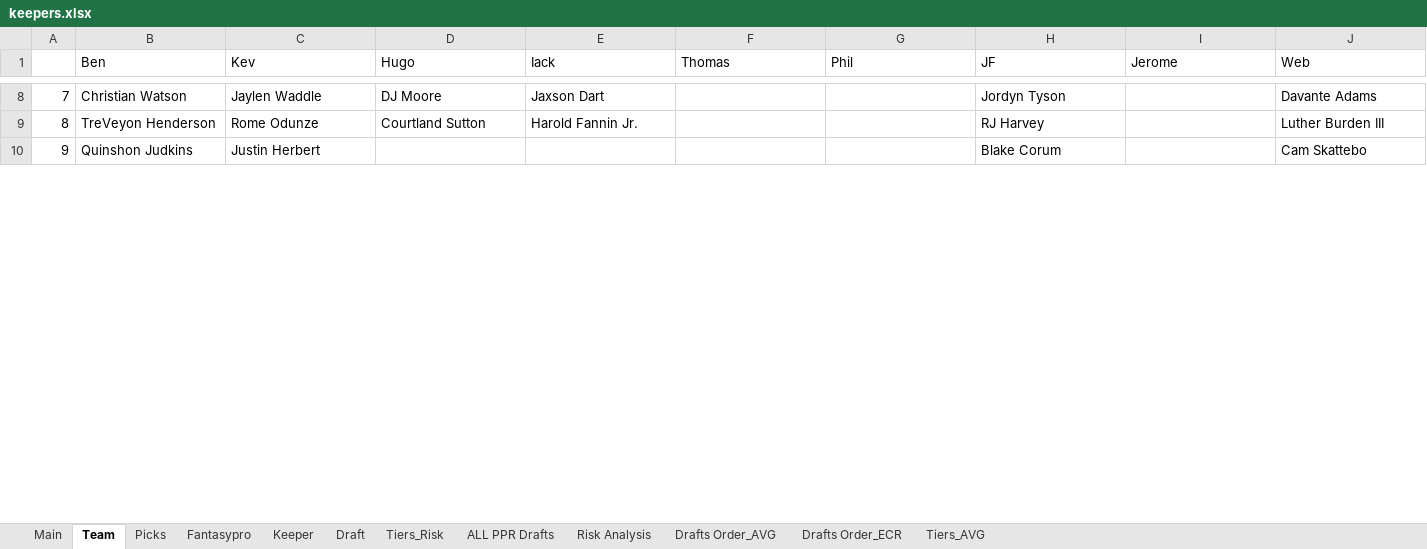
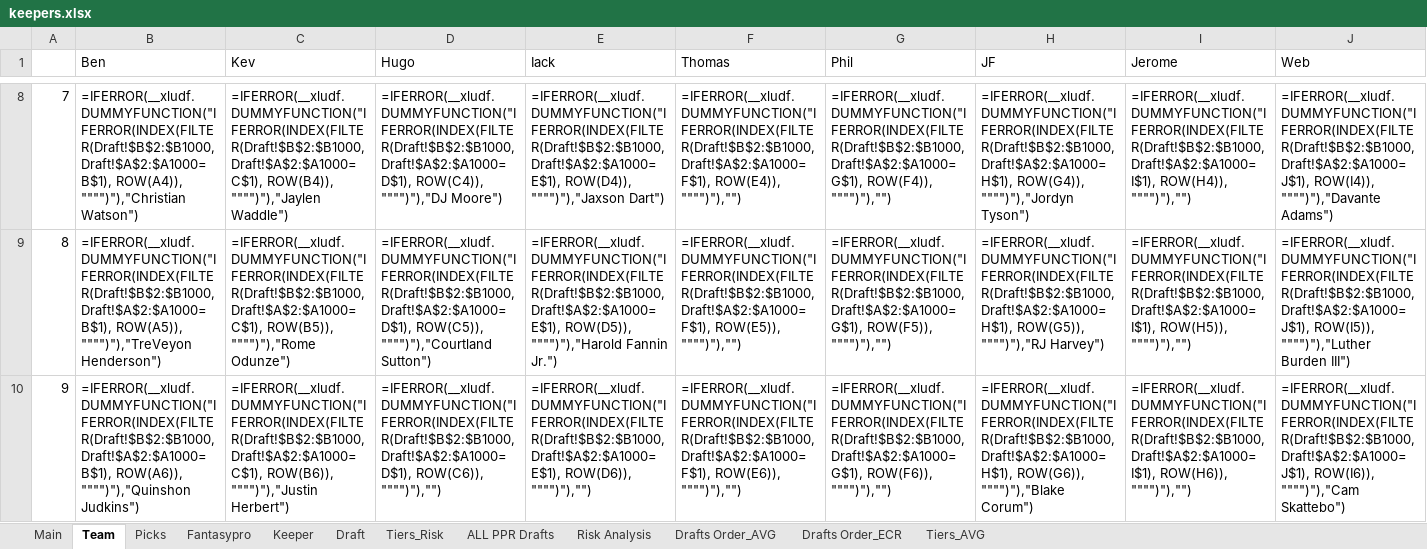
Before and after one commit to iacobgagnemontcalm-lang/MockDraft, an Excel workbook: keepers.xlsx, sheet Team, drawn as a sheet; only a part is shown, gaps mark what is left out; values as stored, in another font and other column widths than the file's, no borders; formulas without a stored value are shown as written; the diff covers the shown part only; the diff names each change by its address in the sheet, - before the commit and + after, or states it on an @@ line.

```diff
--- a/keepers.xlsx (sheet Team)
+++ b/keepers.xlsx (sheet Team)
-B8 (Ben): Christian Watson
+B8 (Ben): =IFERROR(__xludf.DUMMYFUNCTION("IFERROR(INDEX(FILTER(Draft!$B$2:$B1000, Draft!$A$2:$A1000=B$1), ROW(A4)), """")"),"Christian Watson")
-C8 (Kev): Jaylen Waddle
+C8 (Kev): =IFERROR(__xludf.DUMMYFUNCTION("IFERROR(INDEX(FILTER(Draft!$B$2:$B1000, Draft!$A$2:$A1000=C$1), ROW(B4)), """")"),"Jaylen Waddle")
-D8 (Hugo): DJ Moore
+D8 (Hugo): =IFERROR(__xludf.DUMMYFUNCTION("IFERROR(INDEX(FILTER(Draft!$B$2:$B1000, Draft!$A$2:$A1000=D$1), ROW(C4)), """")"),"DJ Moore")
-E8 (Iack): Jaxson Dart
+E8 (Iack): =IFERROR(__xludf.DUMMYFUNCTION("IFERROR(INDEX(FILTER(Draft!$B$2:$B1000, Draft!$A$2:$A1000=E$1), ROW(D4)), """")"),"Jaxson Dart")
-F8 (Thomas): (empty)
+F8 (Thomas): =IFERROR(__xludf.DUMMYFUNCTION("IFERROR(INDEX(FILTER(Draft!$B$2:$B1000, Draft!$A$2:$A1000=F$1), ROW(E4)), """")"),"")
-G8 (Phil): (empty)
+G8 (Phil): =IFERROR(__xludf.DUMMYFUNCTION("IFERROR(INDEX(FILTER(Draft!$B$2:$B1000, Draft!$A$2:$A1000=G$1), ROW(F4)), """")"),"")
-H8 (JF): Jordyn Tyson
+H8 (JF): =IFERROR(__xludf.DUMMYFUNCTION("IFERROR(INDEX(FILTER(Draft!$B$2:$B1000, Draft!$A$2:$A1000=H$1), ROW(G4)), """")"),"Jordyn Tyson")
-I8 (Jerome): (empty)
+I8 (Jerome): =IFERROR(__xludf.DUMMYFUNCTION("IFERROR(INDEX(FILTER(Draft!$B$2:$B1000, Draft!$A$2:$A1000=I$1), ROW(H4)), """")"),"")
-J8 (Web): Davante Adams
+J8 (Web): =IFERROR(__xludf.DUMMYFUNCTION("IFERROR(INDEX(FILTER(Draft!$B$2:$B1000, Draft!$A$2:$A1000=J$1), ROW(I4)), """")"),"Davante Adams")
-B9 (Ben): TreVeyon Henderson
+B9 (Ben): =IFERROR(__xludf.DUMMYFUNCTION("IFERROR(INDEX(FILTER(Draft!$B$2:$B1000, Draft!$A$2:$A1000=B$1), ROW(A5)), """")"),"TreVeyon Henderson")
-C9 (Kev): Rome Odunze
+C9 (Kev): =IFERROR(__xludf.DUMMYFUNCTION("IFERROR(INDEX(FILTER(Draft!$B$2:$B1000, Draft!$A$2:$A1000=C$1), ROW(B5)), """")"),"Rome Odunze")
-D9 (Hugo): Courtland Sutton
+D9 (Hugo): =IFERROR(__xludf.DUMMYFUNCTION("IFERROR(INDEX(FILTER(Draft!$B$2:$B1000, Draft!$A$2:$A1000=D$1), ROW(C5)), """")"),"Courtland Sutton")
-E9 (Iack): Harold Fannin Jr.
+E9 (Iack): =IFERROR(__xludf.DUMMYFUNCTION("IFERROR(INDEX(FILTER(Draft!$B$2:$B1000, Draft!$A$2:$A1000=E$1), ROW(D5)), """")"),"Harold Fannin Jr.")
-F9 (Thomas): (empty)
+F9 (Thomas): =IFERROR(__xludf.DUMMYFUNCTION("IFERROR(INDEX(FILTER(Draft!$B$2:$B1000, Draft!$A$2:$A1000=F$1), ROW(E5)), """")"),"")
-G9 (Phil): (empty)
+G9 (Phil): =IFERROR(__xludf.DUMMYFUNCTION("IFERROR(INDEX(FILTER(Draft!$B$2:$B1000, Draft!$A$2:$A1000=G$1), ROW(F5)), """")"),"")
-H9 (JF): RJ Harvey
+H9 (JF): =IFERROR(__xludf.DUMMYFUNCTION("IFERROR(INDEX(FILTER(Draft!$B$2:$B1000, Draft!$A$2:$A1000=H$1), ROW(G5)), """")"),"RJ Harvey")
-I9 (Jerome): (empty)
+I9 (Jerome): =IFERROR(__xludf.DUMMYFUNCTION("IFERROR(INDEX(FILTER(Draft!$B$2:$B1000, Draft!$A$2:$A1000=I$1), ROW(H5)), """")"),"")
-J9 (Web): Luther Burden III
+J9 (Web): =IFERROR(__xludf.DUMMYFUNCTION("IFERROR(INDEX(FILTER(Draft!$B$2:$B1000, Draft!$A$2:$A1000=J$1), ROW(I5)), """")"),"Luther Burden III")
-B10 (Ben): Quinshon Judkins
+B10 (Ben): =IFERROR(__xludf.DUMMYFUNCTION("IFERROR(INDEX(FILTER(Draft!$B$2:$B1000, Draft!$A$2:$A1000=B$1), ROW(A6)), """")"),"Quinshon Judkins")
-C10 (Kev): Justin Herbert
+C10 (Kev): =IFERROR(__xludf.DUMMYFUNCTION("IFERROR(INDEX(FILTER(Draft!$B$2:$B1000, Draft!$A$2:$A1000=C$1), ROW(B6)), """")"),"Justin Herbert")
-D10 (Hugo): (empty)
+D10 (Hugo): =IFERROR(__xludf.DUMMYFUNCTION("IFERROR(INDEX(FILTER(Draft!$B$2:$B1000, Draft!$A$2:$A1000=D$1), ROW(C6)), """")"),"")
-E10 (Iack): (empty)
+E10 (Iack): =IFERROR(__xludf.DUMMYFUNCTION("IFERROR(INDEX(FILTER(Draft!$B$2:$B1000, Draft!$A$2:$A1000=E$1), ROW(D6)), """")"),"")
-F10 (Thomas): (empty)
+F10 (Thomas): =IFERROR(__xludf.DUMMYFUNCTION("IFERROR(INDEX(FILTER(Draft!$B$2:$B1000, Draft!$A$2:$A1000=F$1), ROW(E6)), """")"),"")
-G10 (Phil): (empty)
+G10 (Phil): =IFERROR(__xludf.DUMMYFUNCTION("IFERROR(INDEX(FILTER(Draft!$B$2:$B1000, Draft!$A$2:$A1000=G$1), ROW(F6)), """")"),"")
-H10 (JF): Blake Corum
+H10 (JF): =IFERROR(__xludf.DUMMYFUNCTION("IFERROR(INDEX(FILTER(Draft!$B$2:$B1000, Draft!$A$2:$A1000=H$1), ROW(G6)), """")"),"Blake Corum")
-I10 (Jerome): (empty)
+I10 (Jerome): =IFERROR(__xludf.DUMMYFUNCTION("IFERROR(INDEX(FILTER(Draft!$B$2:$B1000, Draft!$A$2:$A1000=I$1), ROW(H6)), """")"),"")
-J10 (Web): Cam Skattebo
+J10 (Web): =IFERROR(__xludf.DUMMYFUNCTION("IFERROR(INDEX(FILTER(Draft!$B$2:$B1000, Draft!$A$2:$A1000=J$1), ROW(I6)), """")"),"Cam Skattebo")
```
Also changed, not shown: 92 edited cells elsewhere in this sheet, sheet ALL PPR Drafts, sheet Draft, sheet Fantasypro, sheet Tiers_Risk, sheet Tiers_AVG, sheet Risk Analysis, 3 more sheets.
